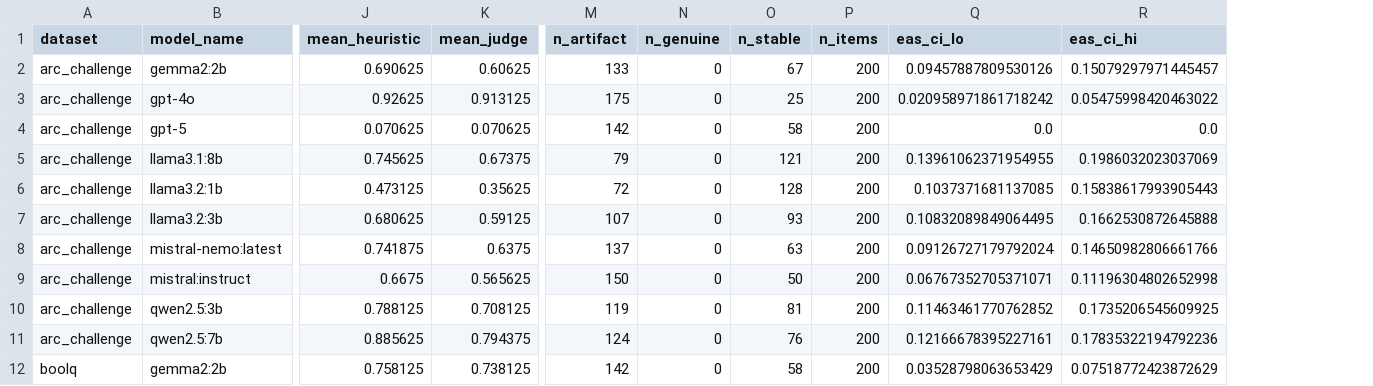
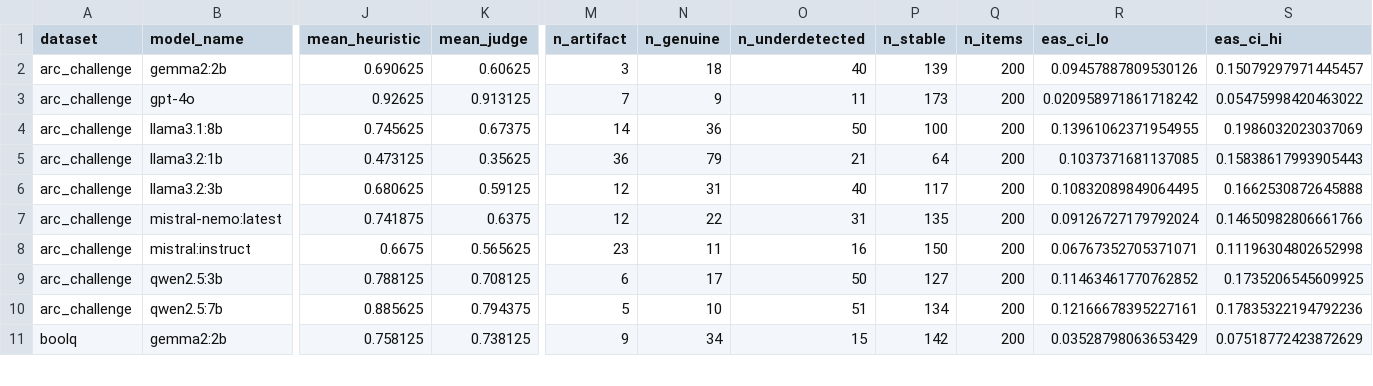
Before and after one commit to sayumimuthu/llm-prompt-sensitivity-evaluation-artifact, a CSV file: study/output/combined_final/metrics_dataset.csv, drawn as a sheet; only a part is shown, gaps mark what is left out; removed rows and columns are numbered as before the commit, all else as after; rows hold the shown columns only; the diff covers the shown part only; the diff names each change by its address in the sheet, - before the commit and + after, or states it on an @@ line.

Commit message:
Updated results with 9 models

```diff
--- a/study/output/combined_final/metrics_dataset.csv
+++ b/study/output/combined_final/metrics_dataset.csv
+column O (n_underdetected), rows 2-11: 40 | 11 | 50 | 21 | 40 | 31 | 16 | 50 | 51 | 15
-M2 (n_artifact): 133
+M2 (n_artifact): 3
-N2 (n_genuine): 0
+N2 (n_genuine): 18
-P2 (n_stable): 67
+P2 (n_stable): 139
-M3 (n_artifact): 175
+M3 (n_artifact): 7
-N3 (n_genuine): 0
+N3 (n_genuine): 9
-P3 (n_stable): 25
+P3 (n_stable): 173
-row 4: arc_challenge | gpt-5 | 0.070625 | 0.070625 | 142 | 0 | 58 | 200 | 0.0 | 0.0
-M4 (n_artifact): 79
+M4 (n_artifact): 14
-N4 (n_genuine): 0
+N4 (n_genuine): 36
-P4 (n_stable): 121
+P4 (n_stable): 100
-M5 (n_artifact): 72
+M5 (n_artifact): 36
-N5 (n_genuine): 0
+N5 (n_genuine): 79
-P5 (n_stable): 128
+P5 (n_stable): 64
-M6 (n_artifact): 107
+M6 (n_artifact): 12
-N6 (n_genuine): 0
+N6 (n_genuine): 31
-P6 (n_stable): 93
+P6 (n_stable): 117
-M7 (n_artifact): 137
+M7 (n_artifact): 12
-N7 (n_genuine): 0
+N7 (n_genuine): 22
-P7 (n_stable): 63
+P7 (n_stable): 135
-M8 (n_artifact): 150
+M8 (n_artifact): 23
-N8 (n_genuine): 0
+N8 (n_genuine): 11
-P8 (n_stable): 50
+P8 (n_stable): 150
-M9 (n_artifact): 119
+M9 (n_artifact): 6
-N9 (n_genuine): 0
+N9 (n_genuine): 17
-P9 (n_stable): 81
+P9 (n_stable): 127
-M10 (n_artifact): 124
+M10 (n_artifact): 5
-N10 (n_genuine): 0
+N10 (n_genuine): 10
-P10 (n_stable): 76
+P10 (n_stable): 134
-M11 (n_artifact): 142
+M11 (n_artifact): 9
-N11 (n_genuine): 0
+N11 (n_genuine): 34
-P11 (n_stable): 58
+P11 (n_stable): 142
```
Also changed, not shown: 2 removed rows and 51 edited cells elsewhere in this file, 8 other files.
